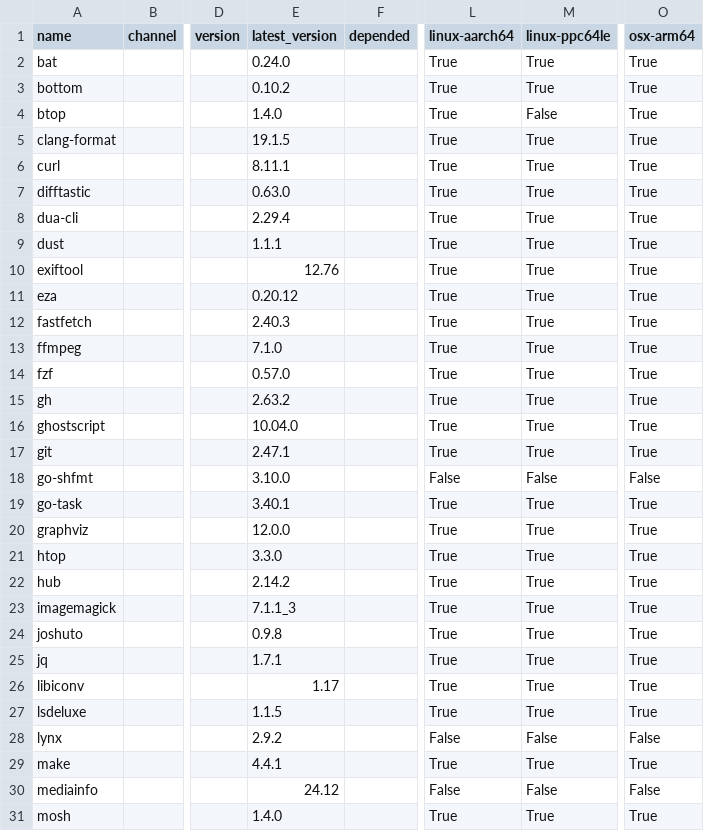
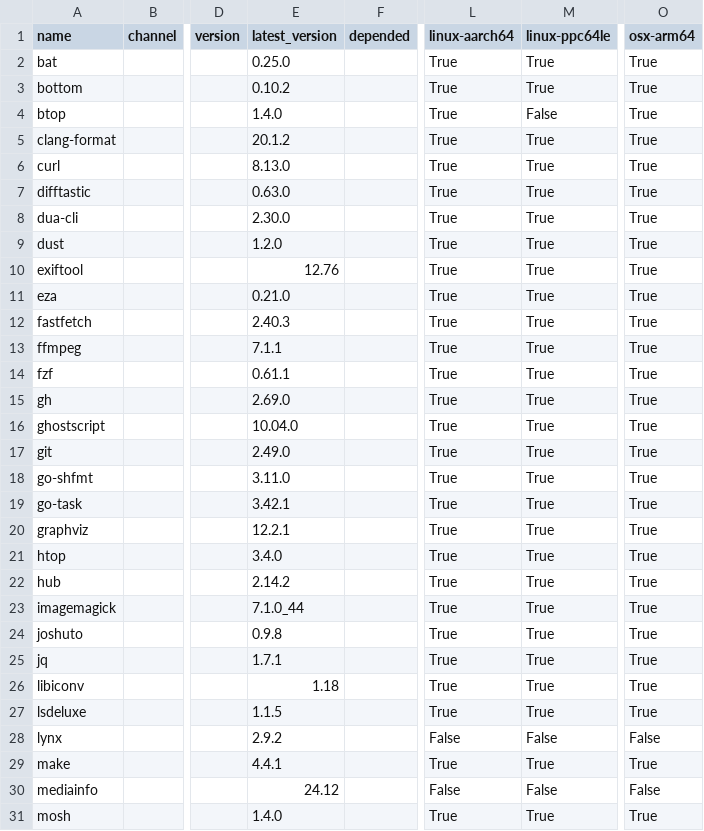
Before and after one commit to ickc/bootstrapping-os-environments, a CSV file: conda/system.csv, drawn as a sheet; only a part is shown, gaps mark what is left out; the diff covers the shown part only; the diff names each change by its address in the sheet, - before the commit and + after, or states it on an @@ line.

```diff
--- a/conda/system.csv
+++ b/conda/system.csv
-E2 (latest_version): 0.24.0
+E2 (latest_version): 0.25.0
-E5 (latest_version): 19.1.5
+E5 (latest_version): 20.1.2
-E6 (latest_version): 8.11.1
+E6 (latest_version): 8.13.0
-E8 (latest_version): 2.29.4
+E8 (latest_version): 2.30.0
-E9 (latest_version): 1.1.1
+E9 (latest_version): 1.2.0
-E11 (latest_version): 0.20.12
+E11 (latest_version): 0.21.0
-E13 (latest_version): 7.1.0
+E13 (latest_version): 7.1.1
-E14 (latest_version): 0.57.0
+E14 (latest_version): 0.61.1
-E15 (latest_version): 2.63.2
+E15 (latest_version): 2.69.0
-E17 (latest_version): 2.47.1
+E17 (latest_version): 2.49.0
-E18 (latest_version): 3.10.0
+E18 (latest_version): 3.11.0
-L18 (linux-aarch64): False
+L18 (linux-aarch64): True
-M18 (linux-ppc64le): False
+M18 (linux-ppc64le): True
-O18 (osx-arm64): False
+O18 (osx-arm64): True
-E19 (latest_version): 3.40.1
+E19 (latest_version): 3.42.1
-E20 (latest_version): 12.0.0
+E20 (latest_version): 12.2.1
-E21 (latest_version): 3.3.0
+E21 (latest_version): 3.4.0
-E23 (latest_version): 7.1.1_3
+E23 (latest_version): 7.1.0_44
-E26 (latest_version): 1.17
+E26 (latest_version): 1.18
```
Also changed, not shown: 9 edited cells elsewhere in this file, conda/conda.csv, 16 other files.
